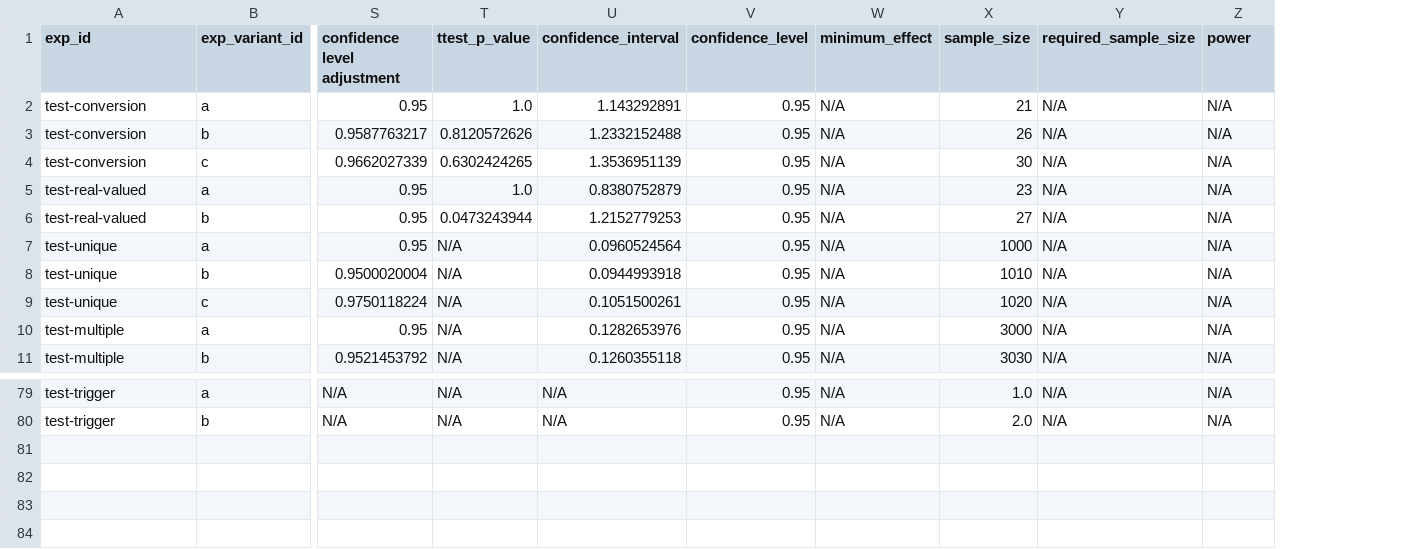
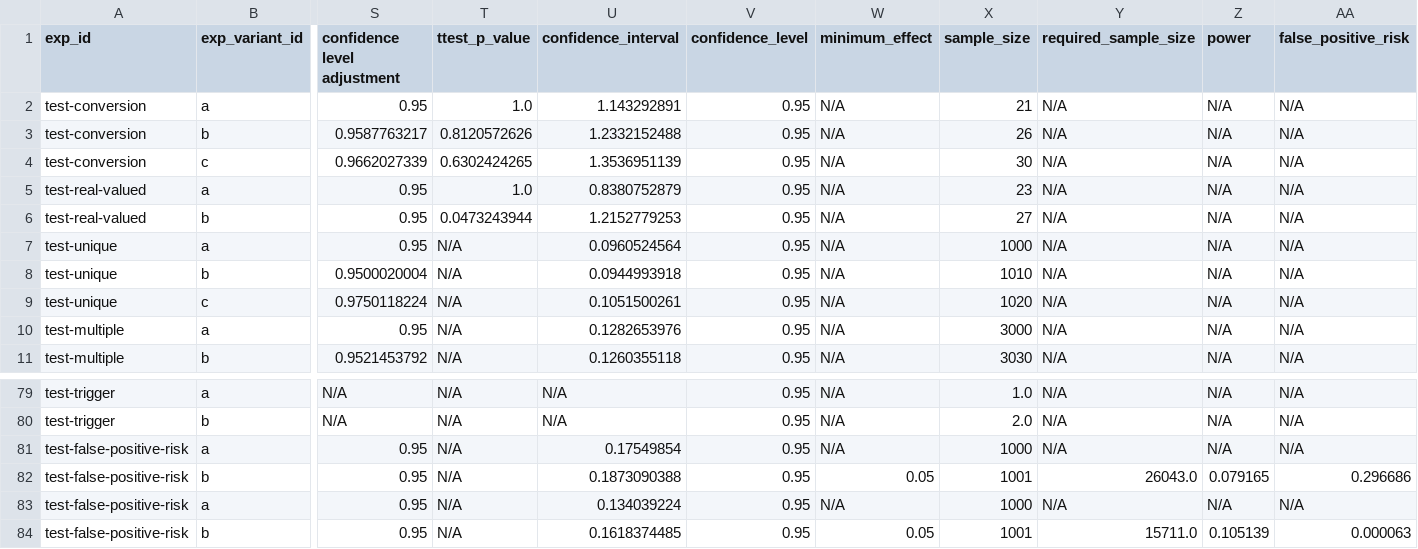
Before and after one commit to avast/ep-stats, a CSV file: src/epstats/toolkit/testing/resources/evaluations_metrics.csv, drawn as a sheet; only a part is shown, gaps mark what is left out; rows hold the shown columns only; the diff names each change by its address in the sheet, - before the commit and + after, or states it on an @@ line.

Commit message:
false positive risk (#83)

```diff
--- a/src/epstats/toolkit/testing/resources/evaluations_metrics.csv
+++ b/src/epstats/toolkit/testing/resources/evaluations_metrics.csv
+column AA (false_positive_risk), rows 2-11: all N/A; rows 79-80: N/A | N/A
+row 81: test-false-positive-risk | a | 0.95 | N/A | 0.17549854 | 0.95 | N/A | 1000 | N/A | N/A | N/A
+row 82: test-false-positive-risk | b | 0.95 | N/A | 0.1873090388 | 0.95 | 0.05 | 1001 | 26043.0 | 0.079165 | 0.296686
+row 83: test-false-positive-risk | a | 0.95 | N/A | 0.134039224 | 0.95 | N/A | 1000 | N/A | N/A | N/A
+row 84: test-false-positive-risk | b | 0.95 | N/A | 0.1618374485 | 0.95 | 0.05 | 1001 | 15711.0 | 0.105139 | 0.000063
```
Also changed, not shown: 9 other files.
